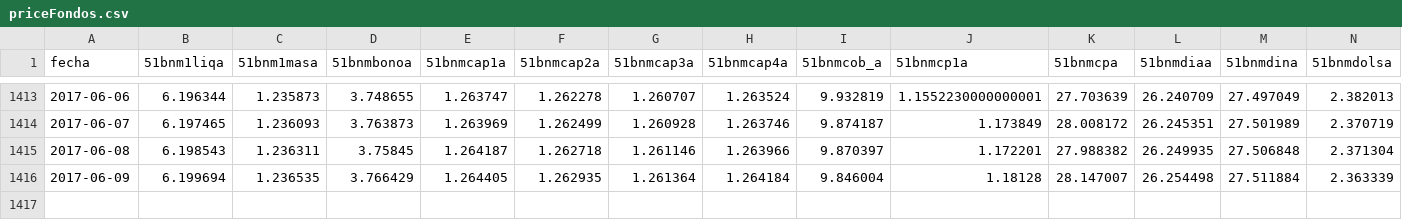
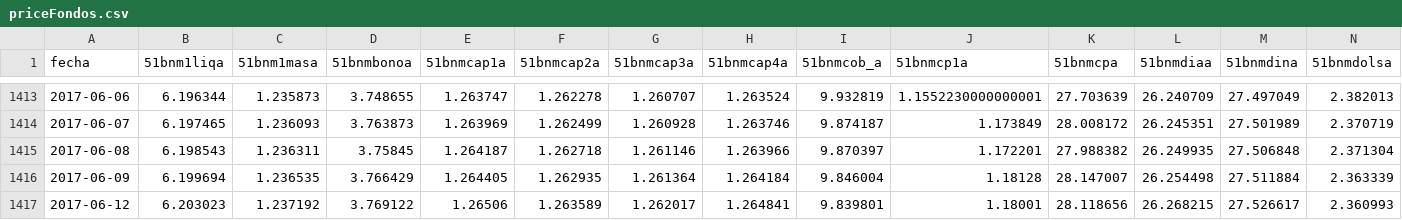
Before and after one commit to optimist/shh, a CSV file: priceFondos.csv, drawn as a sheet; only a part is shown, gaps mark what is left out; rows hold the shown columns only; the diff names each change by its address in the sheet, - before the commit and + after, or states it on an @@ line.

```diff
--- a/priceFondos.csv
+++ b/priceFondos.csv
+row 1417: 2017-06-12 | 6.203023 | 1.237192 | 3.769122 | 1.26506 | 1.263589 | 1.262017 | 1.264841 | 9.839801 | 1.18001 | 28.118656 | 26.268215 | 27.526617 | 2.360993
```
Also changed, not shown: 3 other files.
